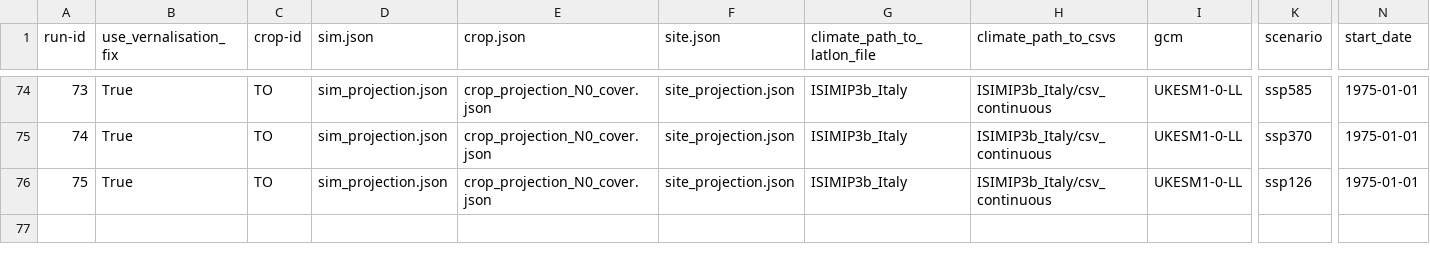
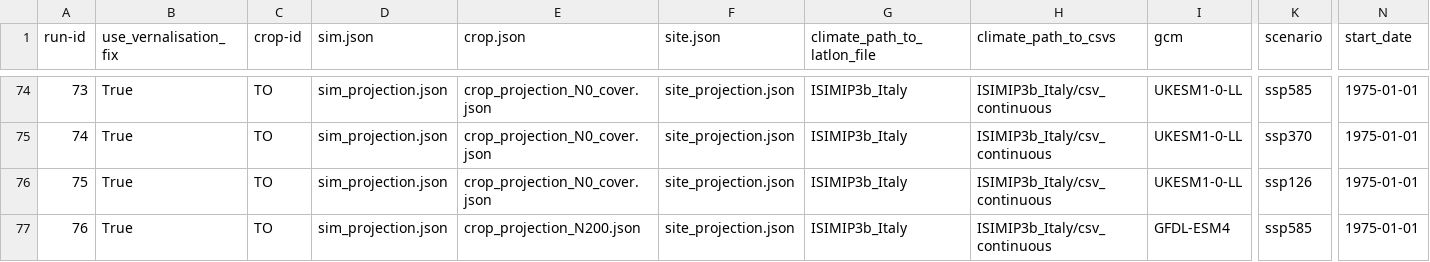
Before and after one commit to zalf-rpm/Safe-H2O-Farm, a CSV file: sim_setups.csv, drawn as a sheet; only a part is shown, gaps mark what is left out; rows hold the shown columns only; the diff names each change by its address in the sheet, - before the commit and + after, or states it on an @@ line.

```diff
--- a/sim_setups.csv
+++ b/sim_setups.csv
+row 77: 76 | True | TO | sim_projection.json | crop_projection_N200.json | site_projection.json | ISIMIP3b_Italy | ISIMIP3b_Italy/csv_continuous | GFDL-ESM4 | ssp585 | 1975-01-01
```
